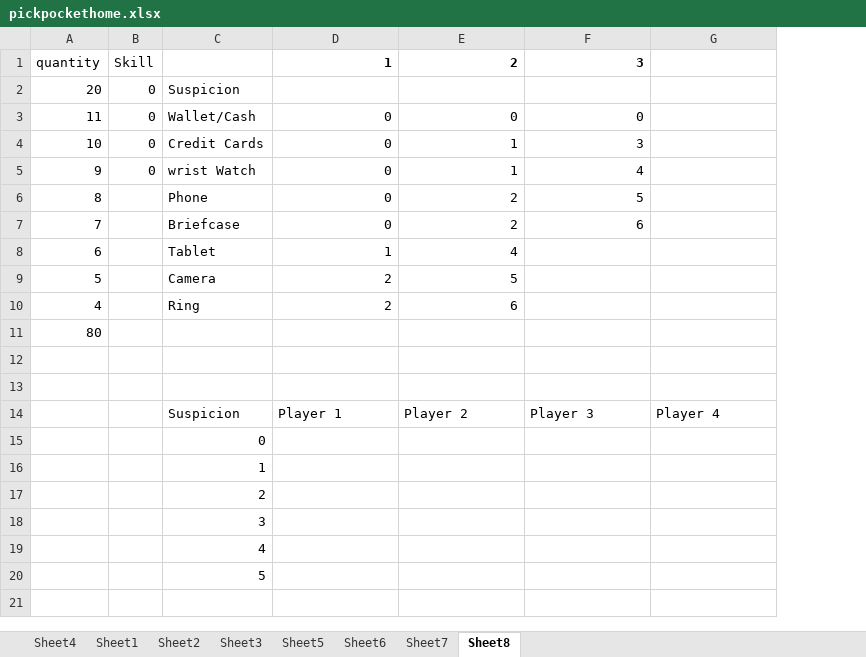
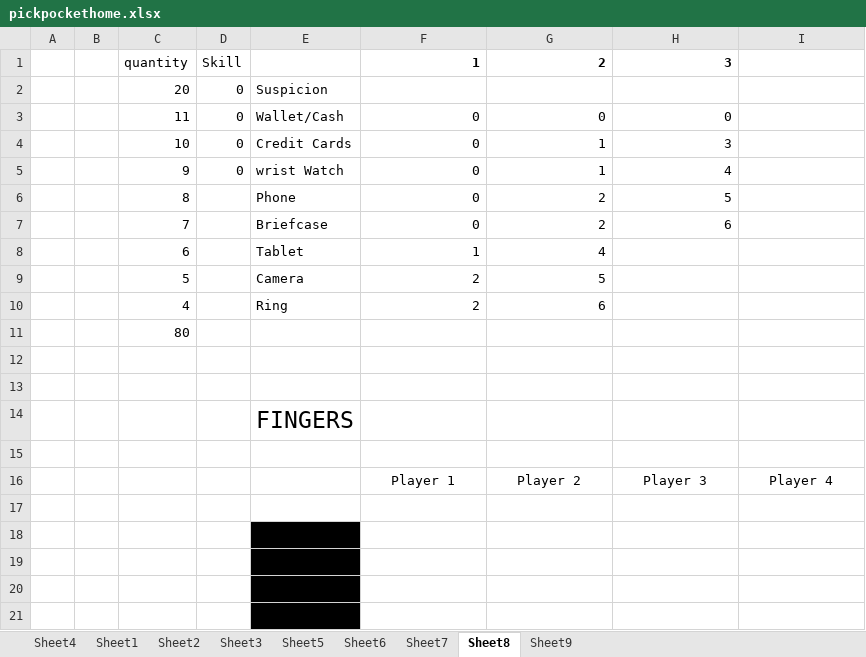
Before and after one commit to gmkagan/dsfrontend, an Excel workbook: pickpockethome.xlsx, sheet Sheet8, drawn as a sheet; values as stored, in another font and other column widths than the file's, no borders; charts and pictures not drawn; removed rows and columns are numbered as before the commit, all else as after; the diff names each change by its address in the sheet, - before the commit and + after, or states it on an @@ line.

```diff
--- a/pickpockethome.xlsx (sheet Sheet8)
+++ b/pickpockethome.xlsx (sheet Sheet8)
+sheet tab: Sheet9
+column A, empty
+column B, empty
+row 14:  |  |  |  | FINGERS
+row 15: (empty)
-E16: Suspicion
+E16: (empty)
-F16:I16 alignment: left
+F16:I16 alignment: center
-E17: 0
+E17: (empty)
-E18:E21 fill: none
+E18:E21 fill: #000000
-row 20:  |  | 5
```
Also changed, not shown: sheet Sheet2, formulas that keep their value, charts or pictures.
